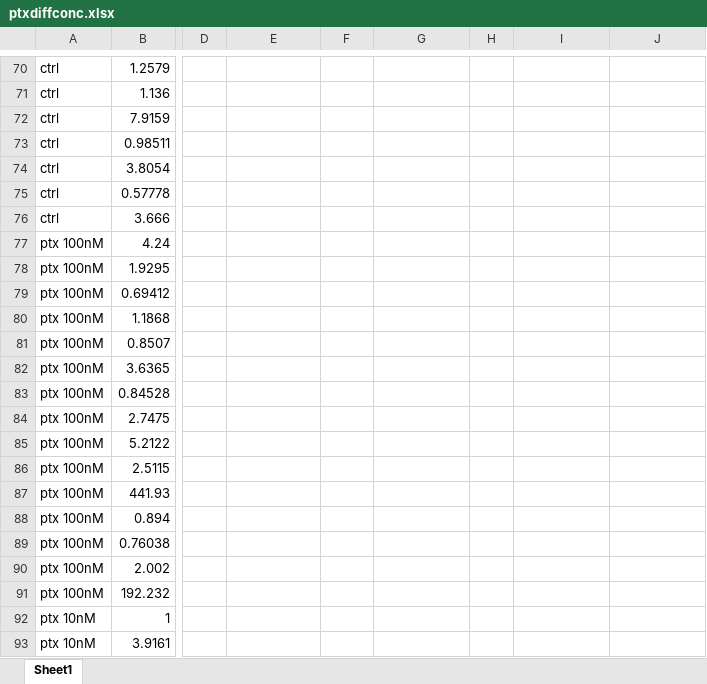
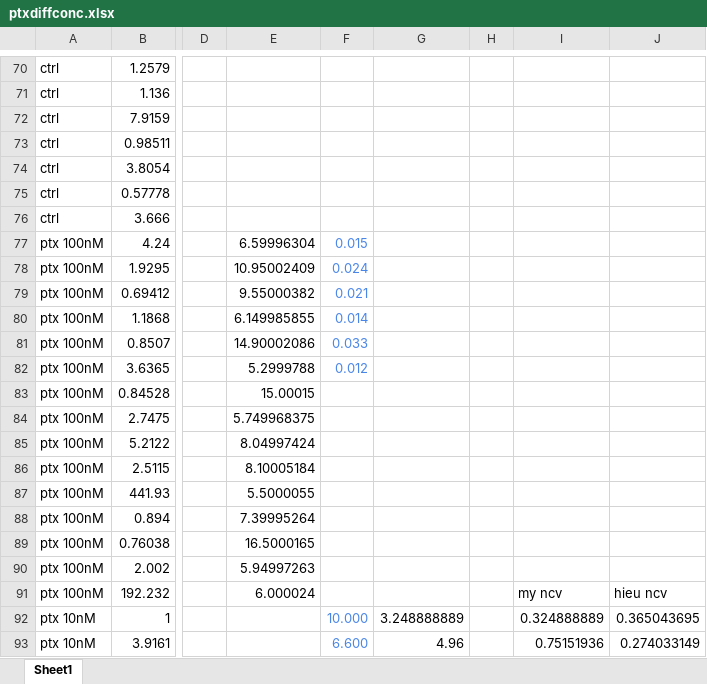
Before and after one commit to ferozemohideen/peak-detection-system, an Excel workbook: ptxdiffconc.xlsx, sheet Sheet1, drawn as a sheet; only a part is shown, gaps mark what is left out; values as stored, in another font and other column widths than the file's, no borders; the diff covers the shown part only; the diff names each change by its address in the sheet, - before the commit and + after, or states it on an @@ line.

```diff
--- a/ptxdiffconc.xlsx (sheet Sheet1)
+++ b/ptxdiffconc.xlsx (sheet Sheet1)
-E77: (empty)
+E77: 6.59996304
-F77: (empty)
+F77: 0.015
-E78: (empty)
+E78: 10.95002409
-F78: (empty)
+F78: 0.024
-E79: (empty)
+E79: 9.55000382
-F79: (empty)
+F79: 0.021
-E80: (empty)
+E80: 6.149985855
-F80: (empty)
+F80: 0.014
-E81: (empty)
+E81: 14.90002086
-F81: (empty)
+F81: 0.033
-E82: (empty)
+E82: 5.2999788
-F82: (empty)
+F82: 0.012
-E83: (empty)
+E83: 15.00015
-E84: (empty)
+E84: 5.749968375
-E85: (empty)
+E85: 8.04997424
-E86: (empty)
+E86: 8.10005184
-E87: (empty)
+E87: 5.5000055
-E88: (empty)
+E88: 7.39995264
-E89: (empty)
+E89: 16.5000165
-E90: (empty)
+E90: 5.94997263
-E91: (empty)
+E91: 6.000024
-I91: (empty)
+I91: my ncv
-J91: (empty)
+J91: hieu ncv
-F92: (empty)
+F92: 10.000
-G92: (empty)
+G92: 3.248888889
-I92: (empty)
+I92: 0.324888889
-J92: (empty)
+J92: 0.365043695
-F93: (empty)
+F93: 6.600
-G93: (empty)
+G93: 4.96
-I93: (empty)
+I93: 0.75151936
-J93: (empty)
+J93: 0.274033149
```
Also changed, not shown: 158 edited cells elsewhere in this sheet, 5 other files.
